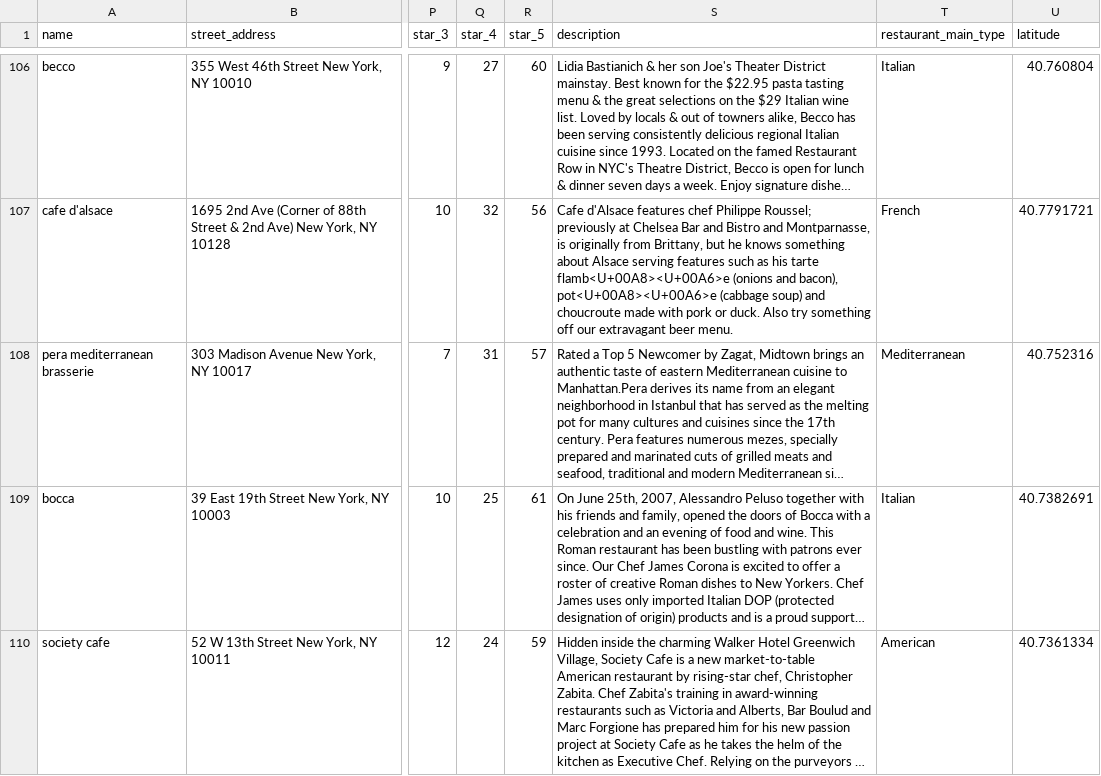
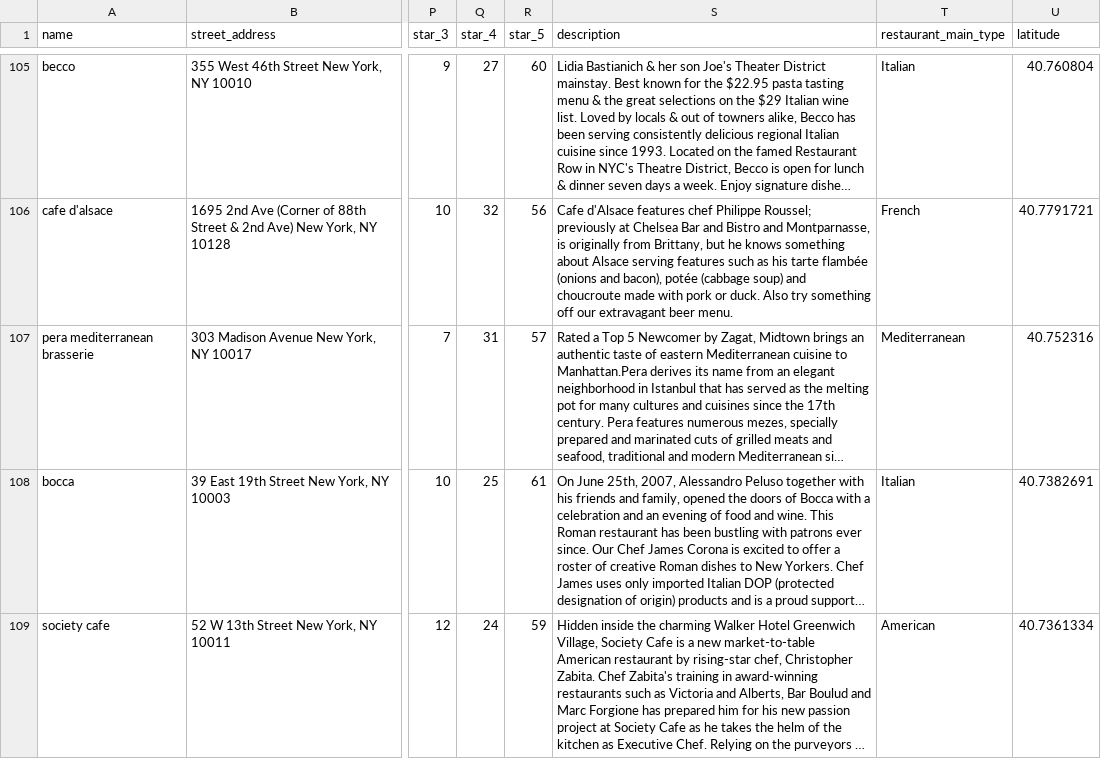
Before and after one commit to TianqiLou/RestaurantReviews, a CSV file: finaldf.csv, drawn as a sheet; only a part is shown, gaps mark what is left out; long unchanged cells end in …; addresses are those after the commit; the diff covers the shown part only; the diff names each change by its address in the sheet, - before the commit and + after, or states it on an @@ line.

```diff
--- a/finaldf.csv
+++ b/finaldf.csv
-S106 (description): …his tarte flamb<U+00A8><U+00A6>e (onions and bacon), pot<U+00A8><U+00A6>e (cabbage soup)…
+S106 (description): …his tarte flambée (onions and bacon), potée (cabbage soup)…
```
Also changed, not shown: 1 removed row and 56 edited cells elsewhere in this file, restaurant.csv, 16 other files.
